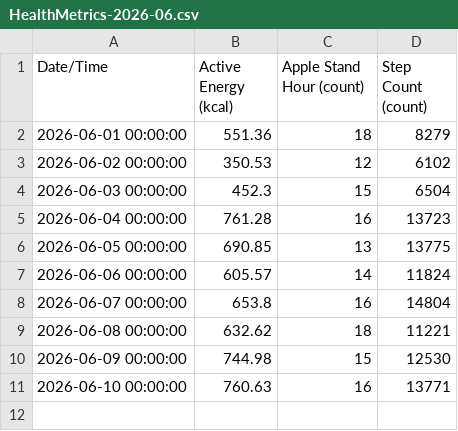
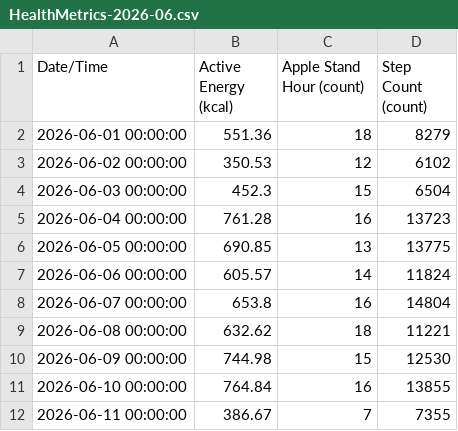
Before and after one commit to whittw1/exercise-dashboard, a CSV file: data/HealthMetrics-2026-06.csv, drawn as a sheet.

Commit message:
Update health data 2026-06-11

```diff
--- a/data/HealthMetrics-2026-06.csv
+++ b/data/HealthMetrics-2026-06.csv
@@ -10,2 +10,3 @@ Date/Time,Active Energy (kcal),Apple Stand Hour (count),Step Count (count)
 2026-06-09 00:00:00,744.98,15,12530
-2026-06-10 00:00:00,760.63,16,13771
+2026-06-10 00:00:00,764.84,16,13855
+2026-06-11 00:00:00,386.67,7,7355
```
Also changed, not shown: 1 other file.
